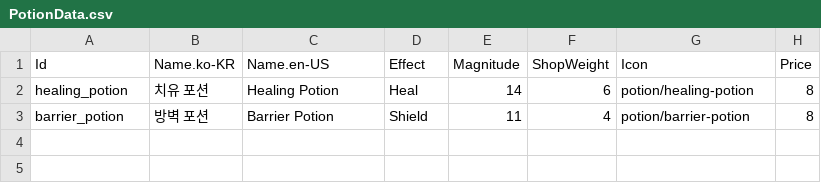
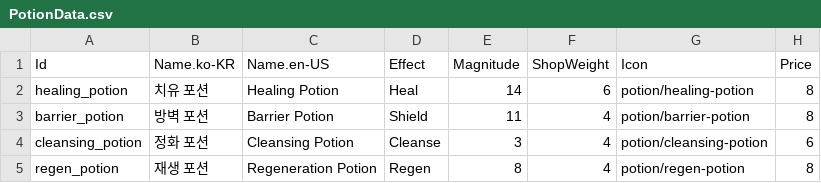
Before and after one commit to merustudy/F1, a CSV file: Assets/@Data/Source/PotionData.csv, drawn as a sheet.

```diff
--- a/Assets/@Data/Source/PotionData.csv
+++ b/Assets/@Data/Source/PotionData.csv
@@ -3 +3,3 @@ healing_potion,치유 포션,Healing Potion,Heal,14,6,potion/healing-potion,8
 barrier_potion,방벽 포션,Barrier Potion,Shield,11,4,potion/barrier-potion,8
+cleansing_potion,정화 포션,Cleansing Potion,Cleanse,3,4,potion/cleansing-potion,6
+regen_potion,재생 포션,Regeneration Potion,Regen,8,4,potion/regen-potion,8
```
Also changed, not shown: Assets/@Data/Source/BagData.csv, Assets/@Data/Source/EnemyData.csv, 14 other files.
